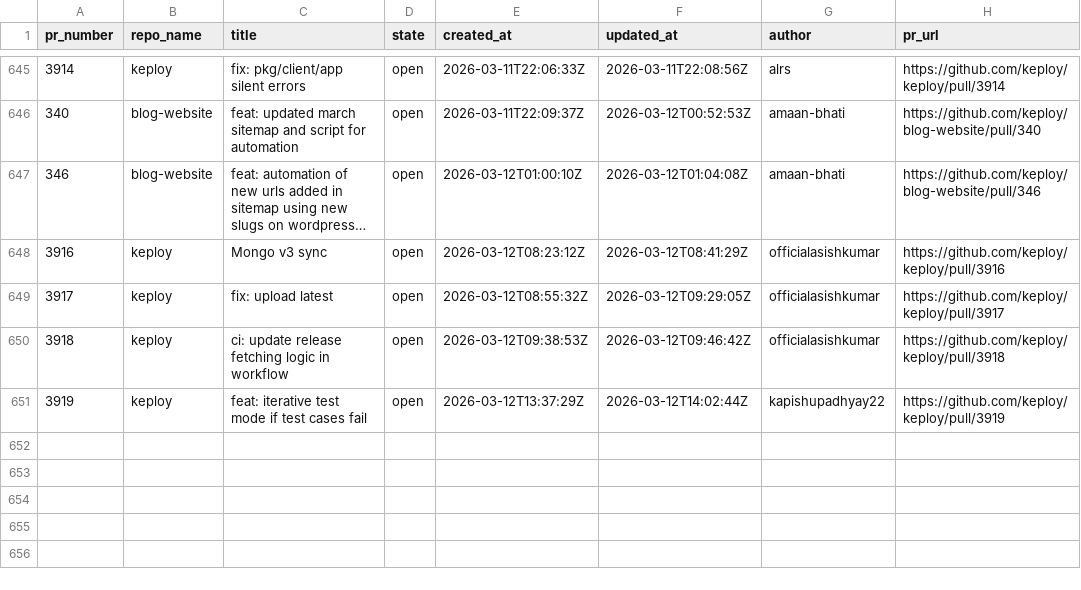
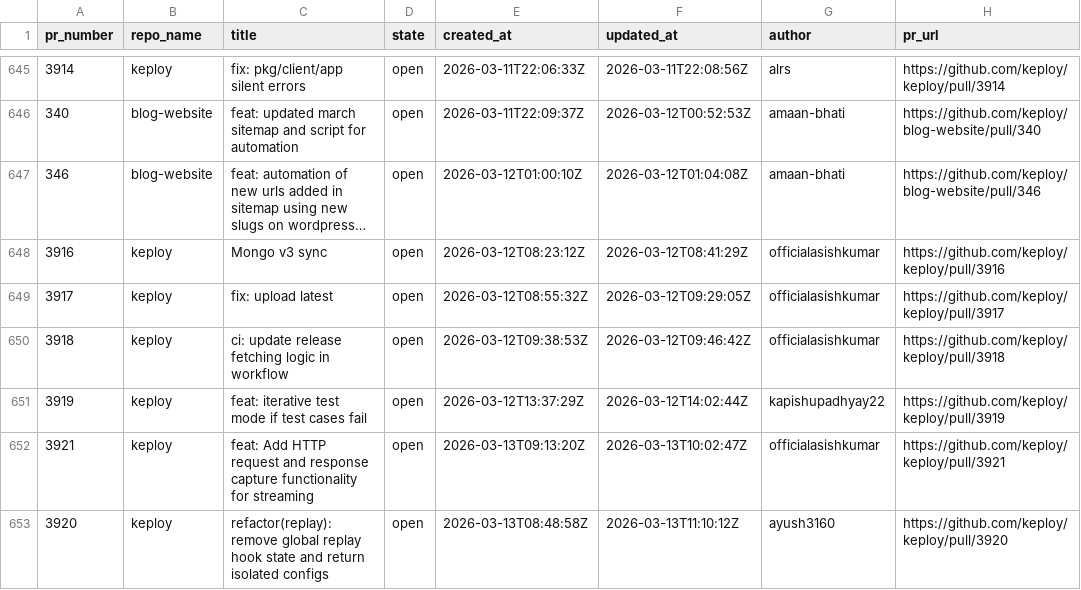
Before and after one commit to kirti763/keploy-flask-demo, a CSV file: data/open-prs.csv, drawn as a sheet; only a part is shown, gaps mark what is left out; long unchanged cells end in ….

```diff
--- a/data/open-prs.csv
+++ b/data/open-prs.csv
@@ -651 +651,3 @@ pr_number,repo_name,title,state,created_at,updated_at,author,pr_url
 3919,keploy,feat: iterative test mode if test cases fail,open,2026-03-12T13:37:29Z,2026-03-12T14:02:44Z,kapishupadhyay22,https://github.com/keploy/keploy/pull/3919
+3921,keploy,feat: Add HTTP request and response capture functionality for streaming,open,2026-03-13T09:13:20Z,2026-03-13T10:02:47Z,officialasishkumar,https://github.com/keploy/keploy/pull/3921
+3920,keploy,refactor(replay): remove global replay hook state and return isolated configs,open,2026-03-13T08:48:58Z,2026-03-13T11:10:12Z,ayush3160,https://github.com/keploy/keploy/pull/3920
```
Also changed, not shown: data/merged-prs.csv.
